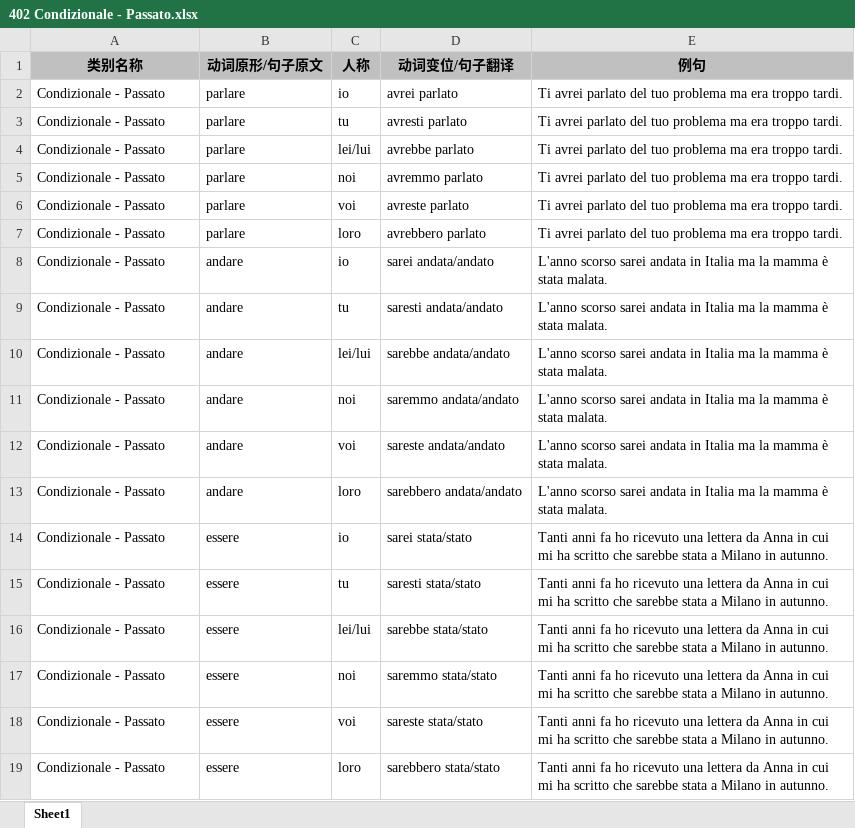
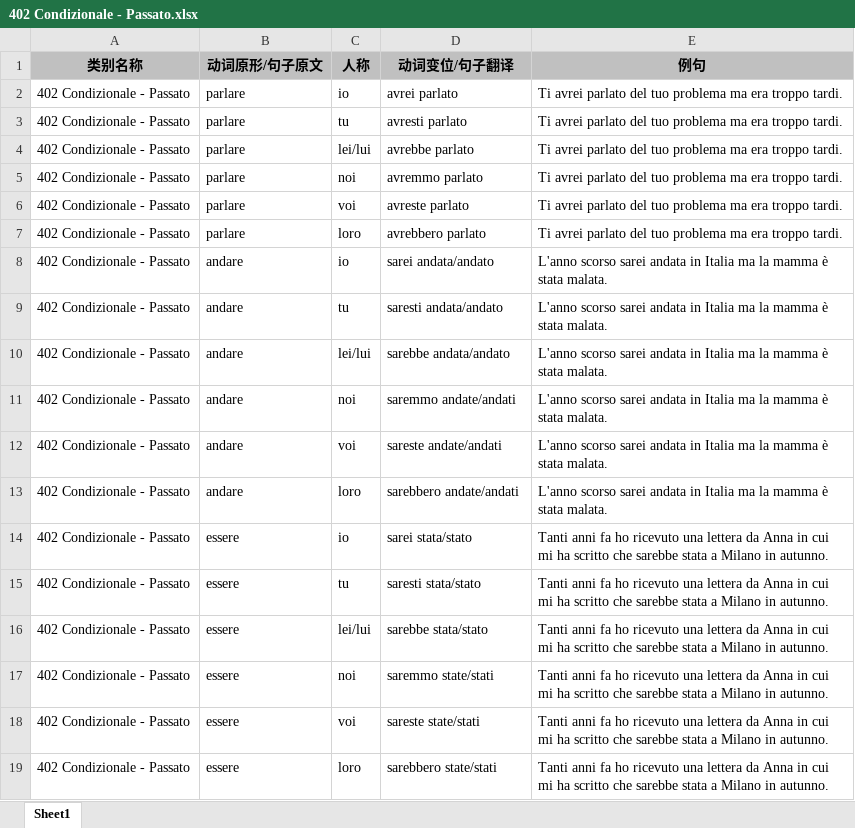
Before and after one commit to wechiwin/quiz-mini-springboot, an Excel workbook: excel/402 Condizionale - Passato.xlsx, sheet Sheet1, drawn as a sheet; values as stored, in another font and other column widths than the file's, no borders; the diff names each change by its address in the sheet, - before the commit and + after, or states it on an @@ line.

```diff
--- a/excel/402 Condizionale - Passato.xlsx (sheet Sheet1)
+++ b/excel/402 Condizionale - Passato.xlsx (sheet Sheet1)
-A2:A19 (类别名称): Condizionale - Passato
+A2:A19 (类别名称): 402 Condizionale - Passato
-D11 (动词变位/句子翻译): saremmo andata/andato
+D11 (动词变位/句子翻译): saremmo andate/andati
-D12 (动词变位/句子翻译): sareste andata/andato
+D12 (动词变位/句子翻译): sareste andate/andati
-D13 (动词变位/句子翻译): sarebbero andata/andato
+D13 (动词变位/句子翻译): sarebbero andate/andati
-D17 (动词变位/句子翻译): saremmo stata/stato
+D17 (动词变位/句子翻译): saremmo state/stati
-D18 (动词变位/句子翻译): sareste stata/stato
+D18 (动词变位/句子翻译): sareste state/stati
-D19 (动词变位/句子翻译): sarebbero stata/stato
+D19 (动词变位/句子翻译): sarebbero state/stati
```
Also changed, not shown: excel/307 Indicativo - Passato Remoto.xlsx, excel/308 Indicativo - Trapassato Remoto.xlsx, 7 other files.
